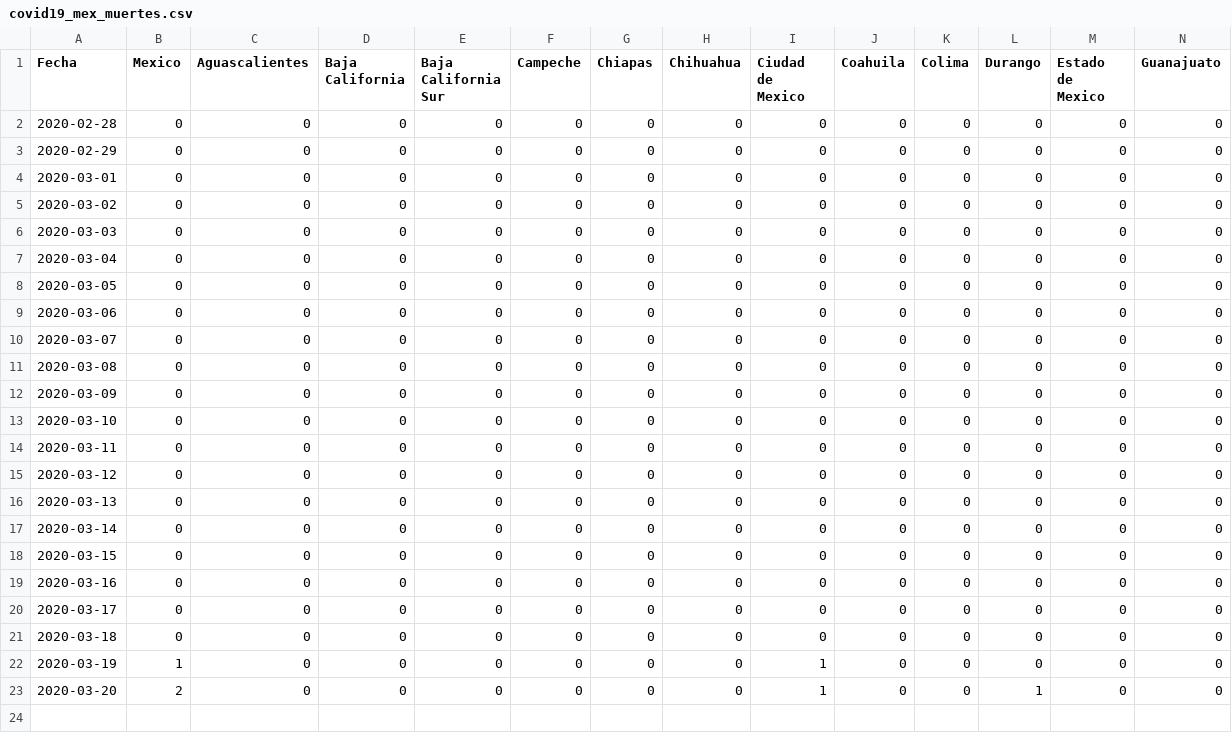
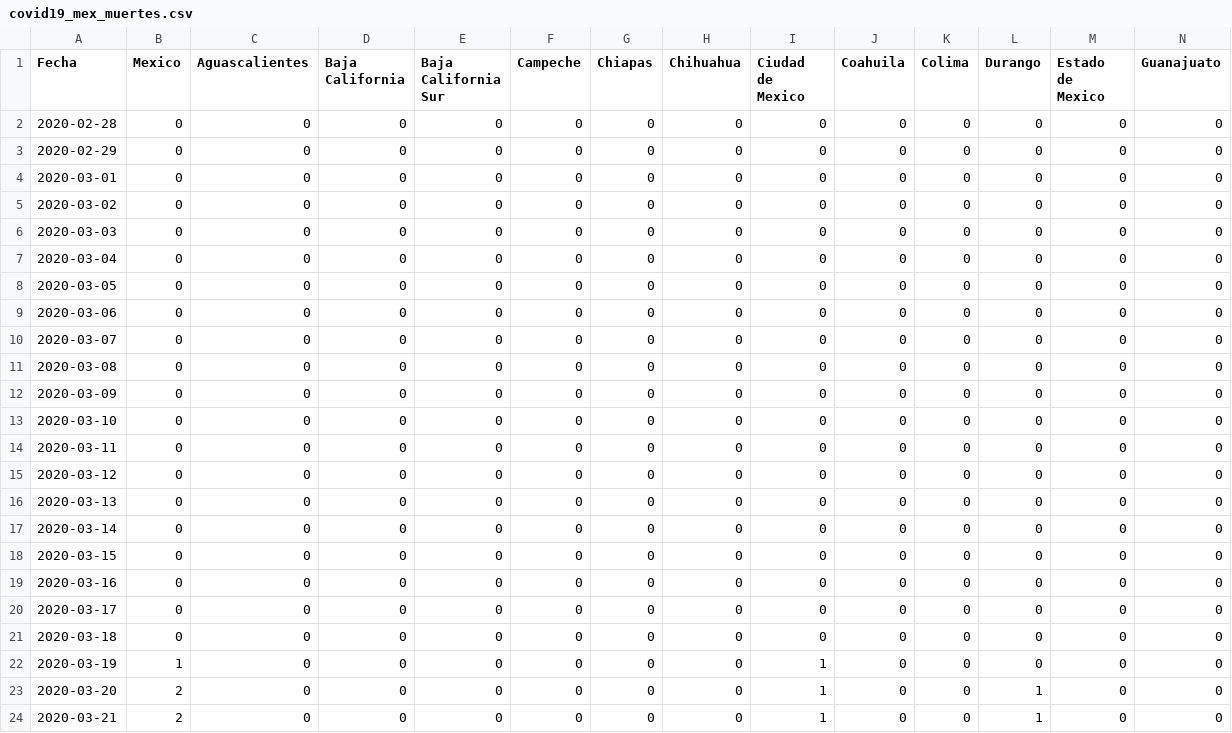
Before and after one commit to LeonardoCastro/COVID19-Mexico, a CSV file: data/series_tiempo/covid19_mex_muertes.csv, drawn as a sheet; only a part is shown; rows hold the shown columns only; the diff names each change by its address in the sheet, - before the commit and + after, or states it on an @@ line.

```diff
--- a/data/series_tiempo/covid19_mex_muertes.csv
+++ b/data/series_tiempo/covid19_mex_muertes.csv
+row 24: 2020-03-21 | 2 | 0 | 0 | 0 | 0 | 0 | 0 | 1 | 0 | 0 | 1 | 0 | 0
```
Also changed, not shown: data/series_tiempo/covid19_mex_casos_activos.csv, data/series_tiempo/covid19_mex_casos_nuevos.csv, 2 other files.
